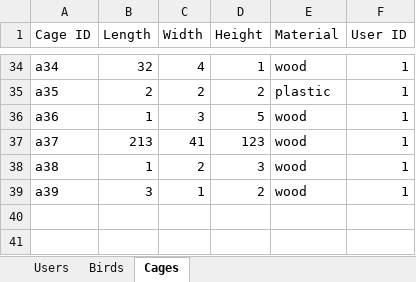
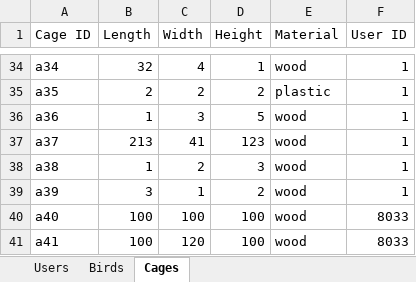
Before and after one commit to AvivHagag/Bird-Project-For-College, an Excel workbook: LoginPage/bin/Debug/net7.0-windows/Data/birds.xlsx, sheet Cages, drawn as a sheet; only a part is shown, gaps mark what is left out; values as stored, in another font and other column widths than the file's, no borders; the diff names each change by its address in the sheet, - before the commit and + after, or states it on an @@ line.

```diff
--- a/LoginPage/bin/Debug/net7.0-windows/Data/birds.xlsx (sheet Cages)
+++ b/LoginPage/bin/Debug/net7.0-windows/Data/birds.xlsx (sheet Cages)
+row 40: a40 | 100 | 100 | 100 | wood | 8033
+row 41: a41 | 100 | 120 | 100 | wood | 8033
```
Also changed, not shown: sheet Birds, sheet Users, 27 other files.
